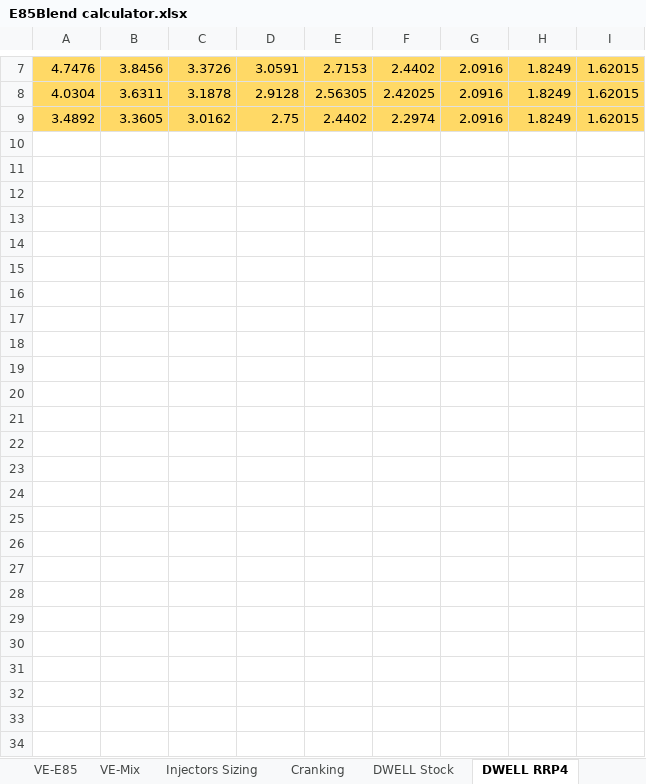
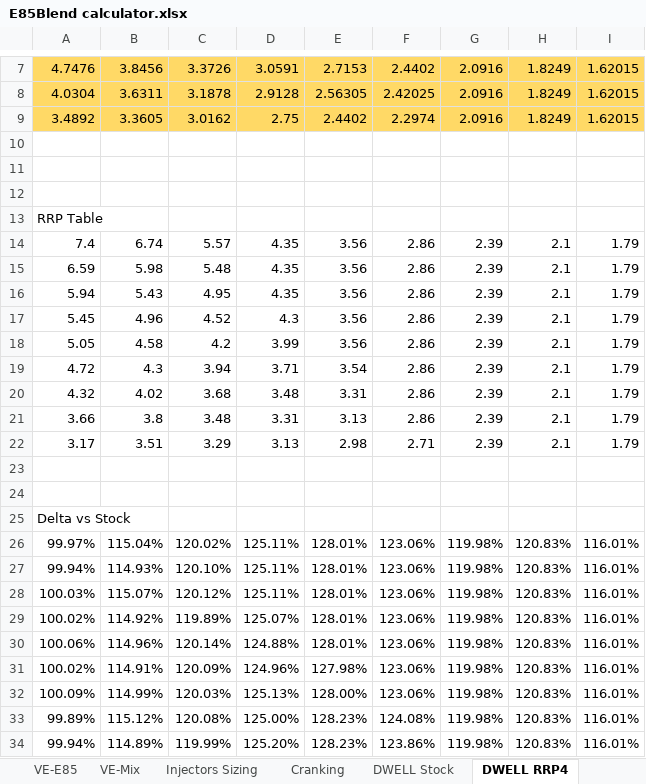
Before and after one commit to xcorbel/RX8-E85-Vtune, an Excel workbook: E85Blend calculator.xlsx, sheet DWELL RRP4, drawn as a sheet; only a part is shown, gaps mark what is left out; values as stored, in another font and other column widths than the file's, no borders; the diff names each change by its address in the sheet, - before the commit and + after, or states it on an @@ line.

Commit message:
Volumetry Efficiency Table tune back

```diff
--- a/E85Blend calculator.xlsx (sheet DWELL RRP4)
+++ b/E85Blend calculator.xlsx (sheet DWELL RRP4)
+row 10: (empty)
+row 11: (empty)
+row 12: (empty)
+row 13: RRP Table
+row 14: 7.4 | 6.74 | 5.57 | 4.35 | 3.56 | 2.86 | 2.39 | 2.1 | 1.79
+row 15: 6.59 | 5.98 | 5.48 | 4.35 | 3.56 | 2.86 | 2.39 | 2.1 | 1.79
+row 16: 5.94 | 5.43 | 4.95 | 4.35 | 3.56 | 2.86 | 2.39 | 2.1 | 1.79
+row 17: 5.45 | 4.96 | 4.52 | 4.3 | 3.56 | 2.86 | 2.39 | 2.1 | 1.79
+row 18: 5.05 | 4.58 | 4.2 | 3.99 | 3.56 | 2.86 | 2.39 | 2.1 | 1.79
+row 19: 4.72 | 4.3 | 3.94 | 3.71 | 3.54 | 2.86 | 2.39 | 2.1 | 1.79
+row 20: 4.32 | 4.02 | 3.68 | 3.48 | 3.31 | 2.86 | 2.39 | 2.1 | 1.79
+row 21: 3.66 | 3.8 | 3.48 | 3.31 | 3.13 | 2.86 | 2.39 | 2.1 | 1.79
+row 22: 3.17 | 3.51 | 3.29 | 3.13 | 2.98 | 2.71 | 2.39 | 2.1 | 1.79
+row 23: (empty)
+row 24: (empty)
+row 25: Delta vs Stock
+row 26: 99.97% | 115.04% | 120.02% | 125.11% | 128.01% | 123.06% | 119.98% | 120.83% | 116.01%
+row 27: 99.94% | 114.93% | 120.10% | 125.11% | 128.01% | 123.06% | 119.98% | 120.83% | 116.01%
+row 28: 100.03% | 115.07% | 120.12% | 125.11% | 128.01% | 123.06% | 119.98% | 120.83% | 116.01%
+row 29: 100.02% | 114.92% | 119.89% | 125.07% | 128.01% | 123.06% | 119.98% | 120.83% | 116.01%
+row 30: 100.06% | 114.96% | 120.14% | 124.88% | 128.01% | 123.06% | 119.98% | 120.83% | 116.01%
+row 31: 100.02% | 114.91% | 120.09% | 124.96% | 127.98% | 123.06% | 119.98% | 120.83% | 116.01%
+row 32: 100.09% | 114.99% | 120.03% | 125.13% | 128.00% | 123.06% | 119.98% | 120.83% | 116.01%
+row 33: 99.89% | 115.12% | 120.08% | 125.00% | 128.23% | 124.08% | 119.98% | 120.83% | 116.01%
+row 34: 99.94% | 114.89% | 119.99% | 125.20% | 128.23% | 123.86% | 119.98% | 120.83% | 116.01%
```
Also changed, not shown: sheet Blend, other sheet tabs, 1 other file.
